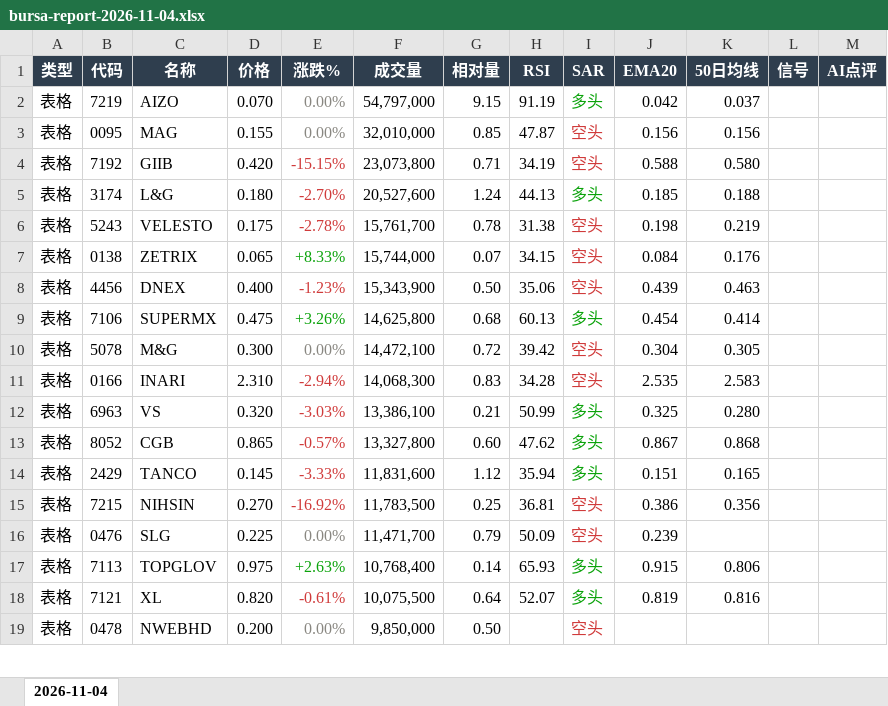
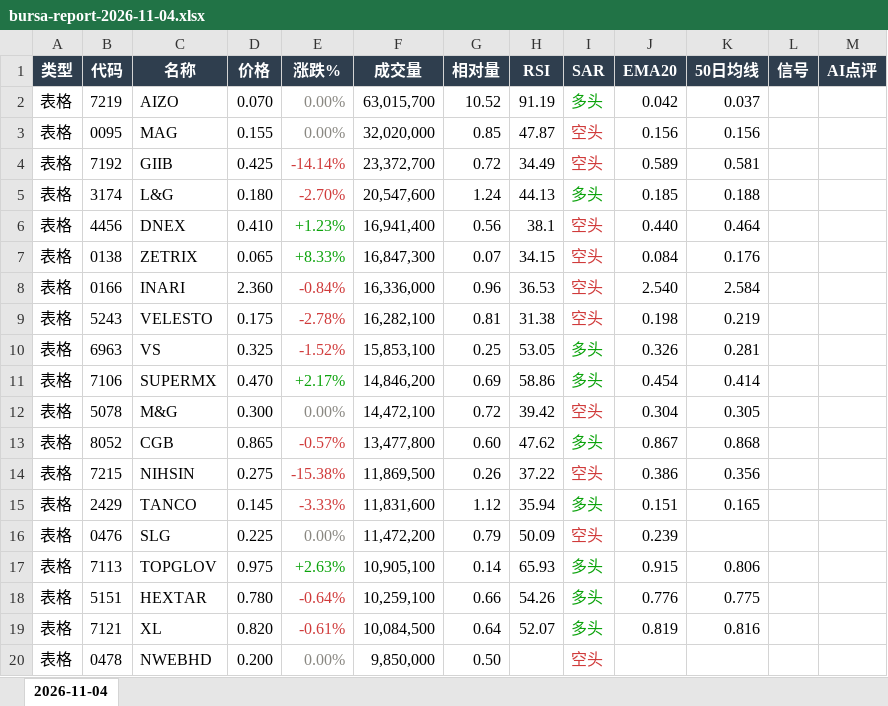
Before and after one commit to CJA231/Bursa-bot, an Excel workbook: docs/downloads/2026-11-04/bursa-report-2026-11-04.xlsx, sheet 2026-11-04, drawn as a sheet; only a part is shown; values as stored, in another font and other column widths than the file's, no borders; removed rows and columns are numbered as before the commit, all else as after; the diff covers the shown part only; the diff names each change by its address in the sheet, - before the commit and + after, or states it on an @@ line.

```diff
--- a/docs/downloads/2026-11-04/bursa-report-2026-11-04.xlsx (sheet 2026-11-04)
+++ b/docs/downloads/2026-11-04/bursa-report-2026-11-04.xlsx (sheet 2026-11-04)
-F2 (成交量): 54,797,000
+F2 (成交量): 63,015,700
-G2 (相对量): 9.15
+G2 (相对量): 10.52
-F3 (成交量): 32,010,000
+F3 (成交量): 32,020,000
-D4 (价格): 0.420
+D4 (价格): 0.425
-E4 (涨跌%): -15.15%
+E4 (涨跌%): -14.14%
-F4 (成交量): 23,073,800
+F4 (成交量): 23,372,700
-G4 (相对量): 0.71
+G4 (相对量): 0.72
-H4 (RSI): 34.19
+H4 (RSI): 34.49
-J4 (EMA20): 0.588
+J4 (EMA20): 0.589
-K4 (50日均线): 0.580
+K4 (50日均线): 0.581
-F5 (成交量): 20,527,600
+F5 (成交量): 20,547,600
-row 6: 表格 | 5243 | VELESTO | 0.175 | -2.78% | 15,761,700 | 0.78 | 31.38 | 空头 | 0.198 | 0.219
+row 6: 表格 | 4456 | DNEX | 0.410 | +1.23% | 16,941,400 | 0.56 | 38.1 | 空头 | 0.440 | 0.464
-F7 (成交量): 15,744,000
+F7 (成交量): 16,847,300
-row 8: 表格 | 4456 | DNEX | 0.400 | -1.23% | 15,343,900 | 0.50 | 35.06 | 空头 | 0.439 | 0.463
+row 8: 表格 | 0166 | INARI | 2.360 | -0.84% | 16,336,000 | 0.96 | 36.53 | 空头 | 2.540 | 2.584
+row 9: 表格 | 5243 | VELESTO | 0.175 | -2.78% | 16,282,100 | 0.81 | 31.38 | 空头 | 0.198 | 0.219
+row 10: 表格 | 6963 | VS | 0.325 | -1.52% | 15,853,100 | 0.25 | 53.05 | 多头 | 0.326 | 0.281
-D11 (价格): 0.475
+D11 (价格): 0.470
-E11 (涨跌%): +3.26%
+E11 (涨跌%): +2.17%
-F11 (成交量): 14,625,800
+F11 (成交量): 14,846,200
-G11 (相对量): 0.68
+G11 (相对量): 0.69
-H11 (RSI): 60.13
+H11 (RSI): 58.86
-row 11: 表格 | 0166 | INARI | 2.310 | -2.94% | 14,068,300 | 0.83 | 34.28 | 空头 | 2.535 | 2.583
-row 12: 表格 | 6963 | VS | 0.320 | -3.03% | 13,386,100 | 0.21 | 50.99 | 多头 | 0.325 | 0.280
-F13 (成交量): 13,327,800
+F13 (成交量): 13,477,800
+row 14: 表格 | 7215 | NIHSIN | 0.275 | -15.38% | 11,869,500 | 0.26 | 37.22 | 空头 | 0.386 | 0.356
-row 15: 表格 | 7215 | NIHSIN | 0.270 | -16.92% | 11,783,500 | 0.25 | 36.81 | 空头 | 0.386 | 0.356
-F16 (成交量): 11,471,700
+F16 (成交量): 11,472,200
-F17 (成交量): 10,768,400
+F17 (成交量): 10,905,100
+row 18: 表格 | 5151 | HEXTAR | 0.780 | -0.64% | 10,259,100 | 0.66 | 54.26 | 多头 | 0.776 | 0.775
-F19 (成交量): 10,075,500
+F19 (成交量): 10,084,500
```
Also changed, not shown: 64 added rows, 57 removed rows, 229 edited cells and cell formats elsewhere in this sheet, docs/downloads/bursa-report-last7.xlsx, 15 other files.
